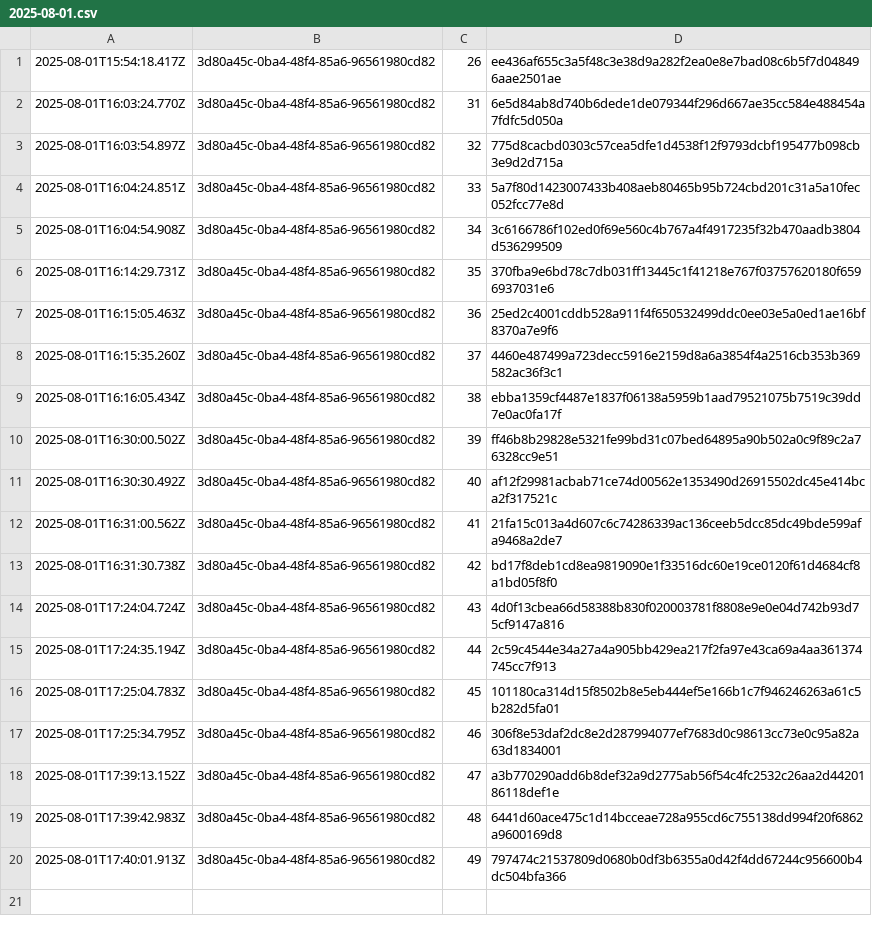
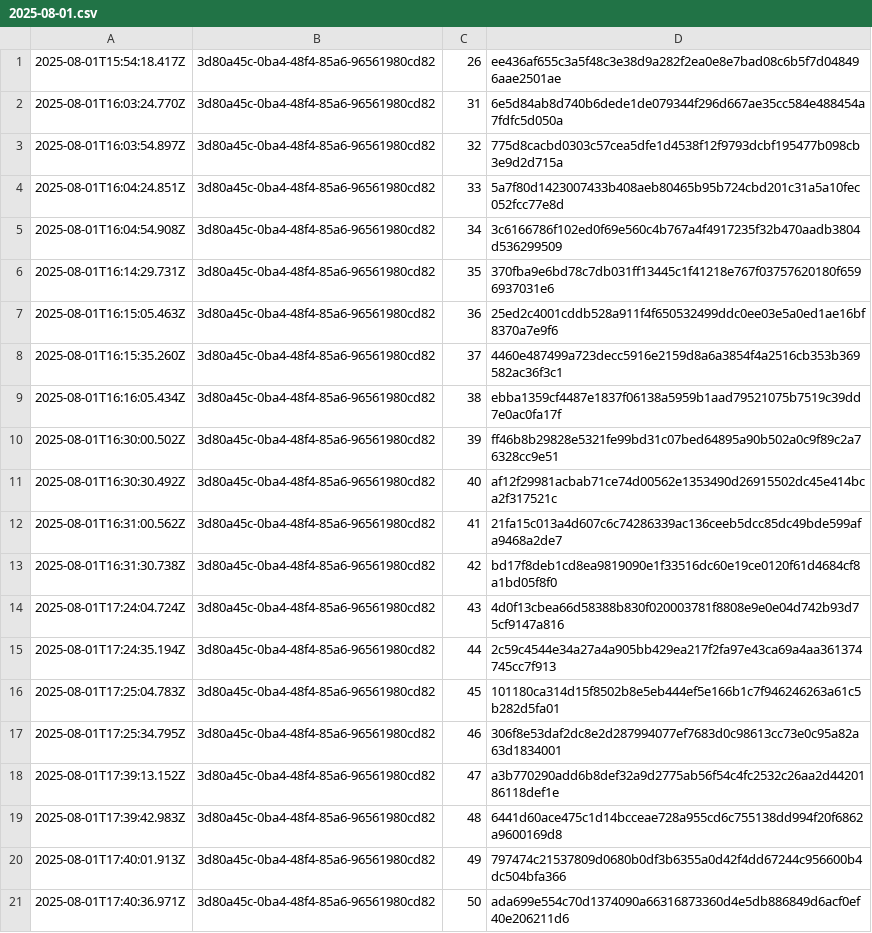
Before and after one commit to traceprompt/open-anchors, a CSV file: 2025-08-01.csv, drawn as a sheet; the diff names each change by its address in the sheet, - before the commit and + after, or states it on an @@ line.

Commit message:
anchor 1 roots (2025-08-01)

```diff
--- a/2025-08-01.csv
+++ b/2025-08-01.csv
+row 21: 2025-08-01T17:40:36.971Z | 3d80a45c-0ba4-48f4-85a6-96561980cd82 | 50 | ada699e554c70d1374090a66316873360d4e5db886849d6acf0ef40e206211d6
```
